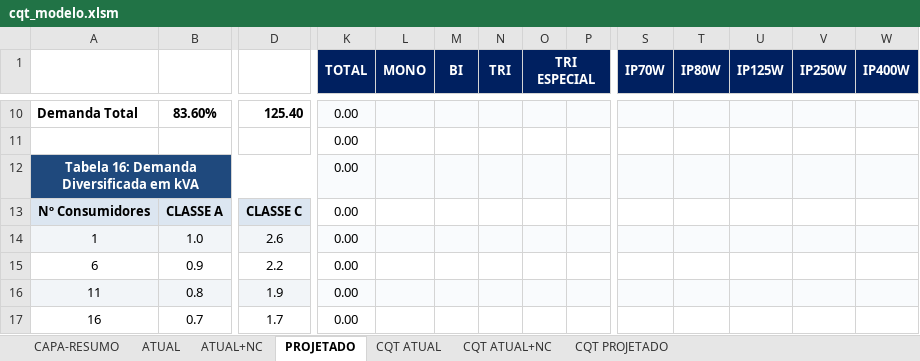
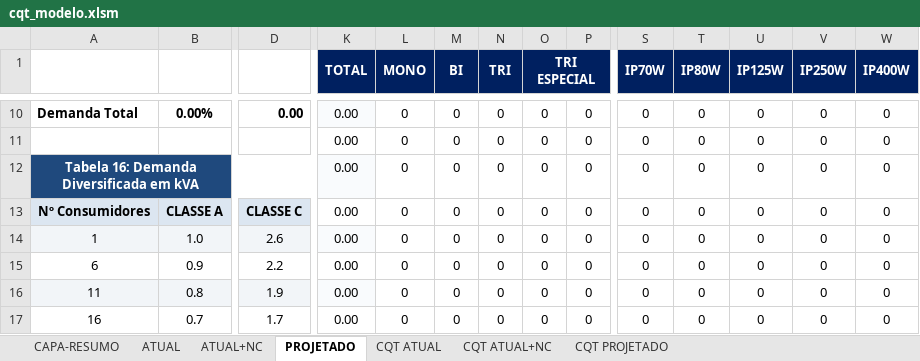
Before and after one commit to jrlampa/aux-cad, an Excel workbook: modelos/cqt_modelo.xlsm, sheet PROJETADO, drawn as a sheet; only a part is shown, gaps mark what is left out; values as stored, in another font and other column widths than the file's, no borders; conditional formats not drawn; removed rows and columns are numbered as before the commit, all else as after; rows hold the shown columns only; the diff covers the shown part only; the diff names each change by its address in the sheet, - before the commit and + after, or states it on an @@ line.

```diff
--- a/modelos/cqt_modelo.xlsm (sheet PROJETADO)
+++ b/modelos/cqt_modelo.xlsm (sheet PROJETADO)
-B10: 83.60%
+B10: 0.00%
-D10: 125.40
+D10: 0.00
-L10 (MONO): (empty)
+L10 (MONO): 0
-L10:P10 fill: #F9FBFD
+L10:P10 fill: none
-M10 (BI): (empty)
+M10 (BI): 0
-N10 (TRI): (empty)
+N10 (TRI): 0
-O10 (TRI ESPECIAL): (empty)
+O10 (TRI ESPECIAL): 0
-P10: (empty)
+P10: 0
-S10 (IP70W): (empty)
+S10 (IP70W): 0
-S10:W10 fill: #F9FBFD
+S10:W10 fill: none
-T10 (IP80W): (empty)
+T10 (IP80W): 0
-U10 (IP125W): (empty)
+U10 (IP125W): 0
-V10 (IP250W): (empty)
+V10 (IP250W): 0
-W10 (IP400W): (empty)
+W10 (IP400W): 0
-row 11:  |  |  | 0.00
+row 11:  |  |  | 0.00 | 0 | 0 | 0 | 0 | 0 | 0 | 0 | 0 | 0 | 0
-L12:L17 (MONO): (empty)
+L12:L17 (MONO): 0
-L12:P12 fill: #F9FBFD
+L12:P12 fill: none
-M12:M17 (BI): (empty)
+M12:M17 (BI): 0
-N12:N17 (TRI): (empty)
+N12:N17 (TRI): 0
-O12:O17 (TRI ESPECIAL): (empty)
+O12:O17 (TRI ESPECIAL): 0
-P12:P17: (empty)
+P12:P17: 0
-S12:S17 (IP70W): (empty)
+S12:S17 (IP70W): 0
-S12:W12 fill: #F9FBFD
+S12:W12 fill: none
-T12:T17 (IP80W): (empty)
+T12:T17 (IP80W): 0
-U12:U17 (IP125W): (empty)
+U12:U17 (IP125W): 0
-V12:V17 (IP250W): (empty)
+V12:V17 (IP250W): 0
-W12:W17 (IP400W): (empty)
+W12:W17 (IP400W): 0
-L14:P14 fill: #F9FBFD
+L14:P14 fill: none
-S14:W14 fill: #F9FBFD
+S14:W14 fill: none
-L16:P16 fill: #F9FBFD
+L16:P16 fill: none
-S16:W16 fill: #F9FBFD
+S16:W16 fill: none
```
Also changed, not shown: 13 added rows, 13 removed rows, 66 edited cells and cell formats elsewhere in this sheet, sheet CAPA-RESUMO, sheet CQT ATUAL, sheet ATUAL, sheet CQT PROJETADO, sheet ATUAL+NC, sheet CQT ATUAL+NC, formulas that keep their value, charts or pictures, 1 other file.
